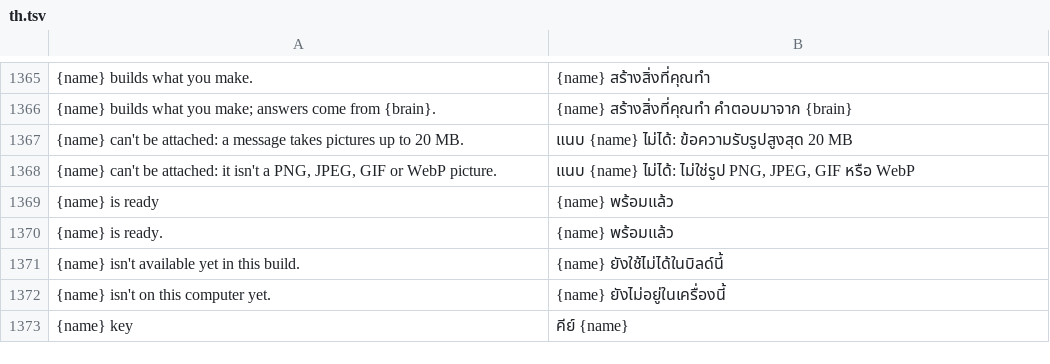
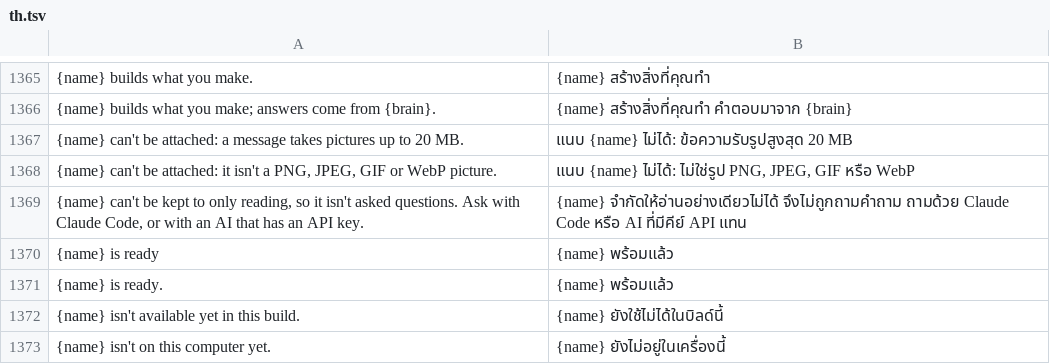
Before and after one commit to 1T0day/craft-anything, a TSV file: crates/ui-egui/src/i18n/th.tsv, drawn as a sheet; only a part is shown, gaps mark what is left out; the shorter side is filled out with more unchanged rows; the diff names each change by its address in the sheet, - before the commit and + after, or states it on an @@ line.

```diff
--- a/crates/ui-egui/src/i18n/th.tsv
+++ b/crates/ui-egui/src/i18n/th.tsv
+row 1369: {name} can't be kept to only reading, so it isn't asked questions. Ask with Claude Code, or with an AI that has an API key. | {name} จำกัดให้อ่านอย่างเดียวไม่ได้ จึงไม่ถูกถามคำถาม ถามด้วย Claude Code หรือ AI ที่มีคีย์ API แทน
```
Also changed, not shown: crates/ui-egui/src/i18n/de.tsv, crates/ui-egui/src/i18n/ka.tsv, 16 other files.
